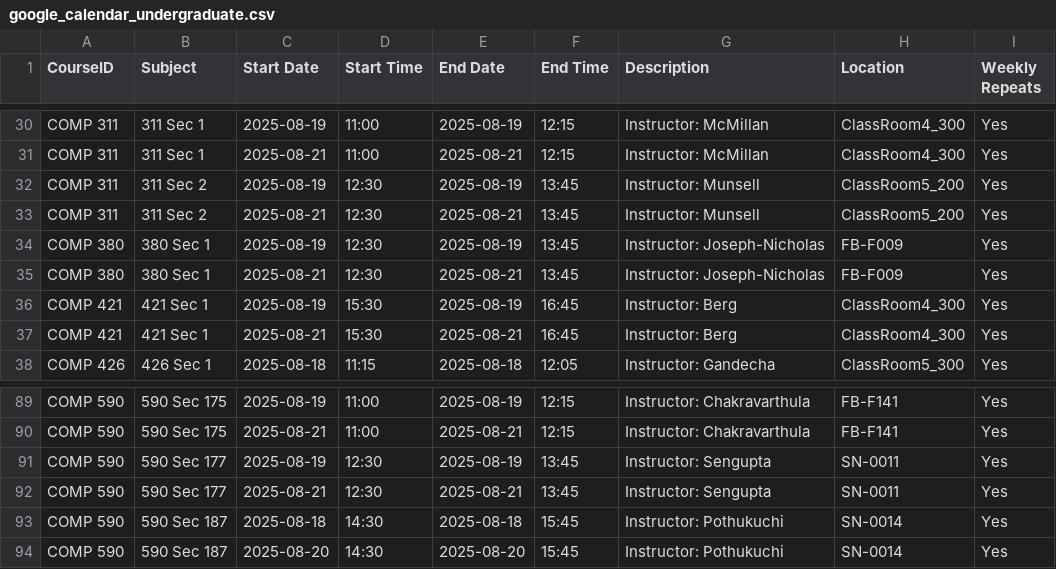
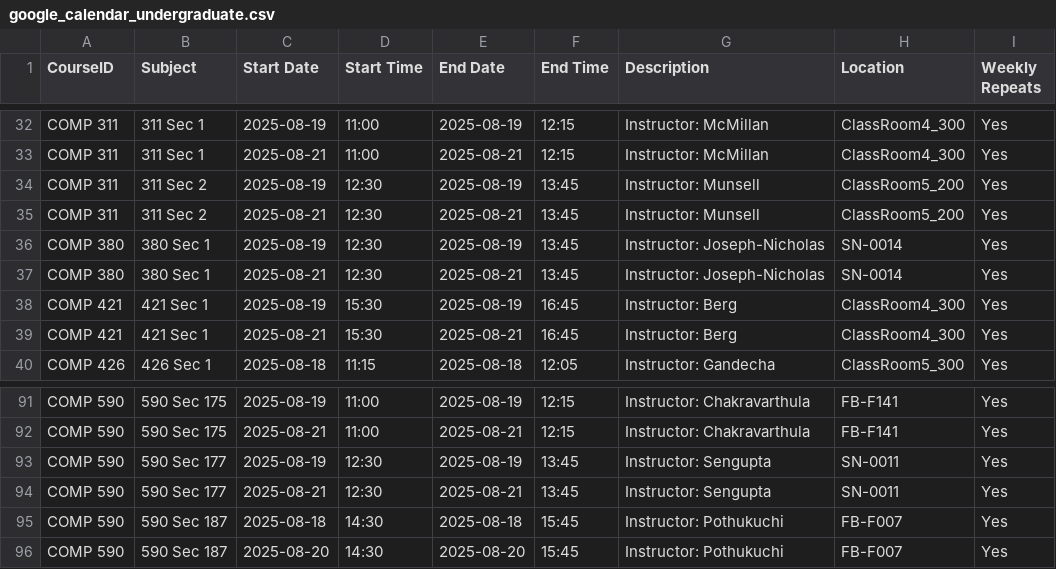
Before and after one commit to hashunc/UNC-CS-Course-Scheduling-mk2, a CSV file: data/Output/google_calendar_undergraduate.csv, drawn as a sheet; only a part is shown, gaps mark what is left out; the diff covers the shown part only.

```diff
--- a/data/Output/google_calendar_undergraduate.csv
+++ b/data/Output/google_calendar_undergraduate.csv
@@ -33,4 +35,4 @@ COMP 311,311 Sec 2,2025-08-19,12:30,2025-08-19,13:45,Instructor: Munsell,ClassRo
 COMP 311,311 Sec 2,2025-08-21,12:30,2025-08-21,13:45,Instructor: Munsell,ClassRoom5_200,Yes
-COMP 380,380 Sec 1,2025-08-19,12:30,2025-08-19,13:45,Instructor: Joseph-Nicholas,FB-F009,Yes
-COMP 380,380 Sec 1,2025-08-21,12:30,2025-08-21,13:45,Instructor: Joseph-Nicholas,FB-F009,Yes
+COMP 380,380 Sec 1,2025-08-19,12:30,2025-08-19,13:45,Instructor: Joseph-Nicholas,SN-0014,Yes
+COMP 380,380 Sec 1,2025-08-21,12:30,2025-08-21,13:45,Instructor: Joseph-Nicholas,SN-0014,Yes
 COMP 421,421 Sec 1,2025-08-19,15:30,2025-08-19,16:45,Instructor: Berg,ClassRoom4_300,Yes
@@ -92,3 +94,3 @@ COMP 590,590 Sec 177,2025-08-19,12:30,2025-08-19,13:45,Instructor: Sengupta,SN-0
 COMP 590,590 Sec 177,2025-08-21,12:30,2025-08-21,13:45,Instructor: Sengupta,SN-0011,Yes
-COMP 590,590 Sec 187,2025-08-18,14:30,2025-08-18,15:45,Instructor: Pothukuchi,SN-0014,Yes
-COMP 590,590 Sec 187,2025-08-20,14:30,2025-08-20,15:45,Instructor: Pothukuchi,SN-0014,Yes
+COMP 590,590 Sec 187,2025-08-18,14:30,2025-08-18,15:45,Instructor: Pothukuchi,FB-F007,Yes
+COMP 590,590 Sec 187,2025-08-20,14:30,2025-08-20,15:45,Instructor: Pothukuchi,FB-F007,Yes
```
Also changed, not shown: 3 added rows, 1 removed row and 40 edited cells elsewhere in this file, data/CSV/schedule_output.csv, data/Output/google_calendar_graduated.csv, 4 other files.
